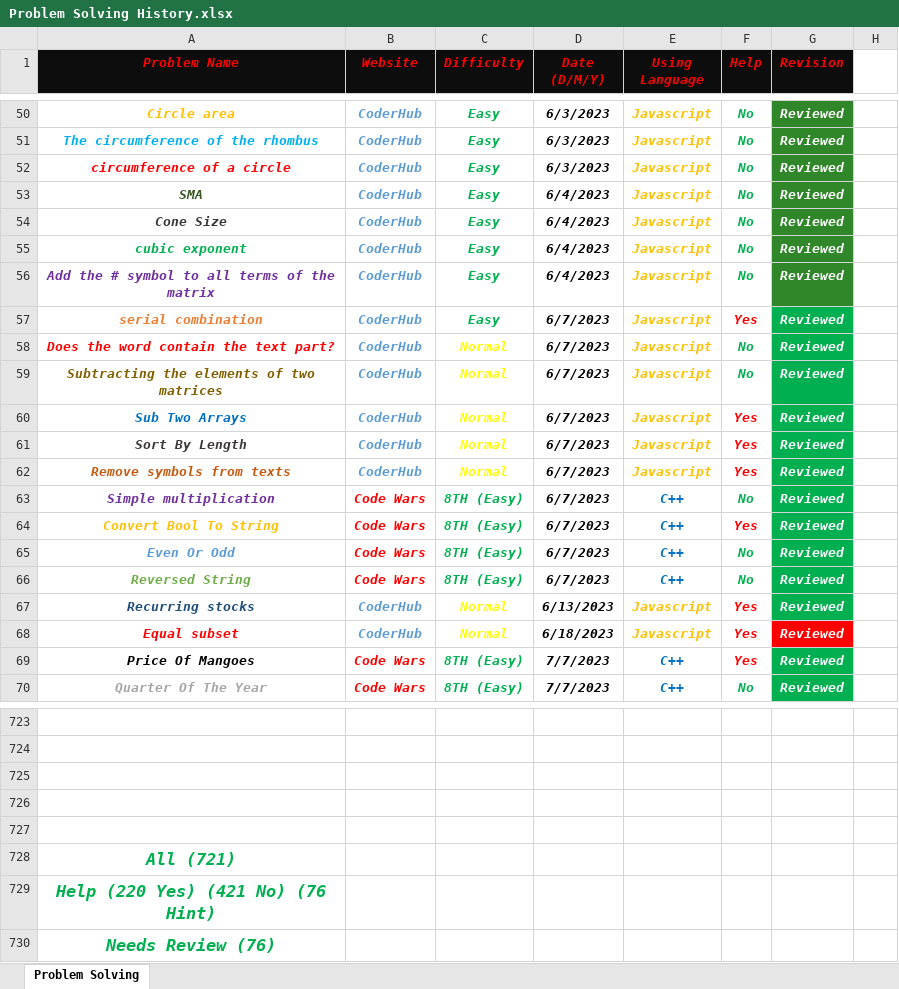
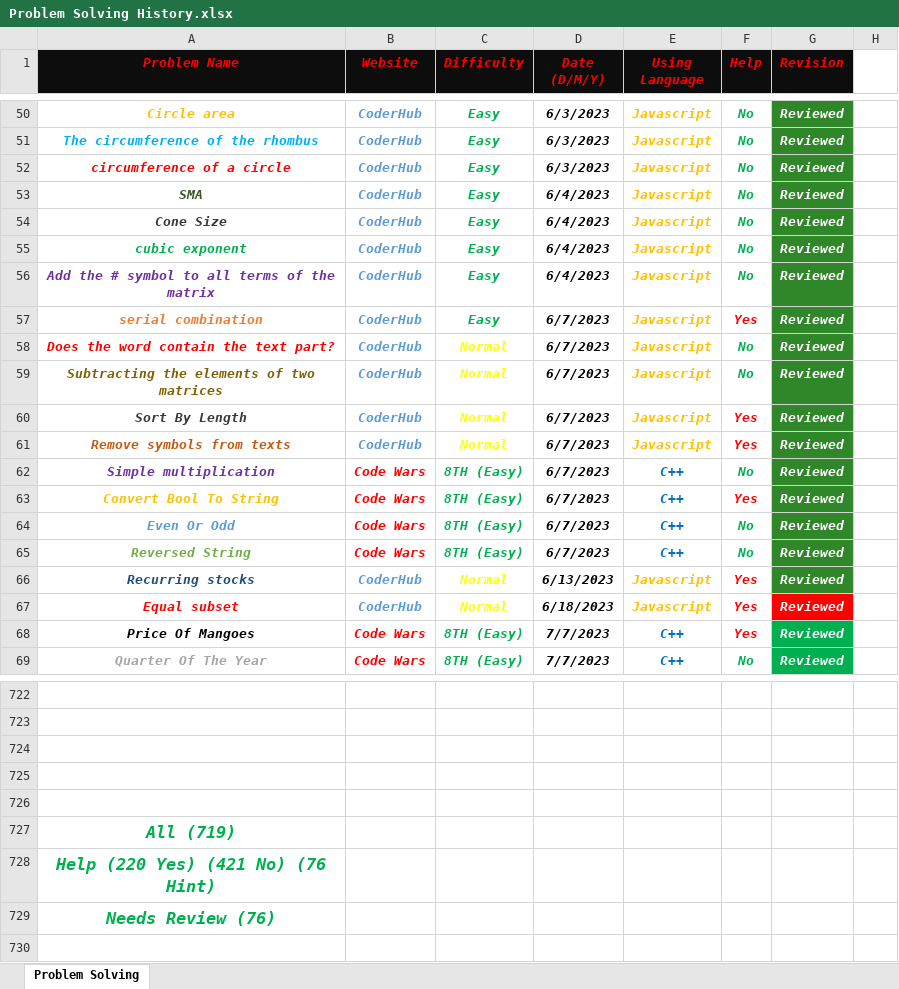
Before and after one commit to Marawan-Saqr/Problem-Solving, an Excel workbook: Problem Solving History.xlsx, sheet Problem Solving, drawn as a sheet; only a part is shown, gaps mark what is left out; values as stored, in another font and other column widths than the file's, no borders; removed rows and columns are numbered as before the commit, all else as after; the diff names each change by its address in the sheet, - before the commit and + after, or states it on an @@ line.

```diff
--- a/Problem Solving History.xlsx (sheet Problem Solving)
+++ b/Problem Solving History.xlsx (sheet Problem Solving)
-G57:G59 fill: #00B050
+G57:G59 fill: #308729
-row 60: Sub Two Arrays | CoderHub | Normal | 6/7/2023 | Javascript | Yes | Reviewed
-G60:G66 fill: #00B050
+G60:G66 fill: #308729
-A727 (Problem Name): All (721)
+A727 (Problem Name): All (719)
```
Also changed, not shown: 10 other files.
